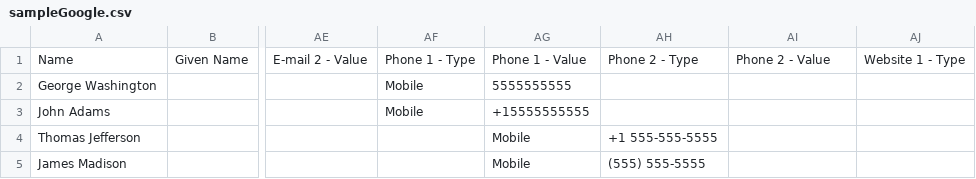
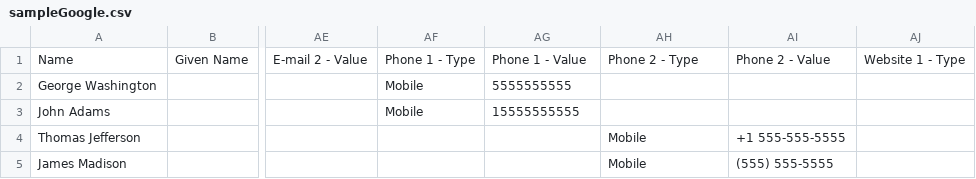
Before and after one commit to Rayquaza01/JoinPython, a CSV file: sampleGoogle.csv, drawn as a sheet; only a part is shown, gaps mark what is left out; the diff names each change by its address in the sheet, - before the commit and + after, or states it on an @@ line.

Commit message:
fixed csv formatting

```diff
--- a/sampleGoogle.csv
+++ b/sampleGoogle.csv
-AG3: +15555555555
+AG3: 15555555555
-AG4:AG5: Mobile
+AG4:AG5: (empty)
-AH4: +1 555-555-5555
+AH4: Mobile
-AI4: (empty)
+AI4: +1 555-555-5555
-AH5: (555) 555-5555
+AH5: Mobile
-AI5: (empty)
+AI5: (555) 555-5555
```
